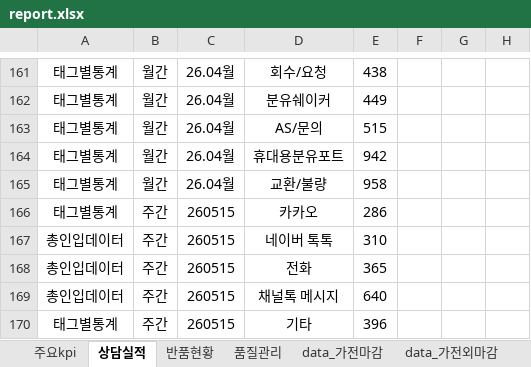
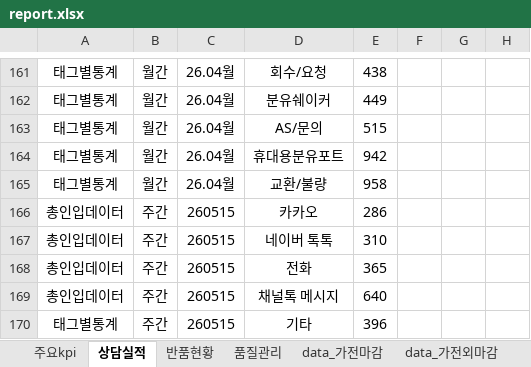
Before and after one commit to ggumbi-cs/dashboard, an Excel workbook: report/report.xlsx, sheet 상담실적, drawn as a sheet; only a part is shown, gaps mark what is left out; values as stored, in another font and other column widths than the file's, no borders; the diff names each change by its address in the sheet, - before the commit and + after, or states it on an @@ line.

Commit message:
Add files via upload

```diff
--- a/report/report.xlsx (sheet 상담실적)
+++ b/report/report.xlsx (sheet 상담실적)
-A166: 태그별통계
+A166: 총인입데이터
```
